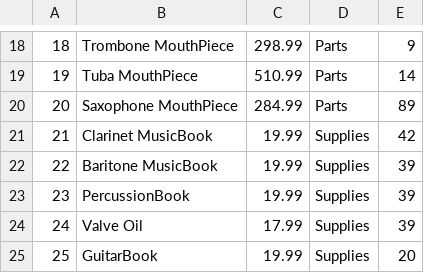
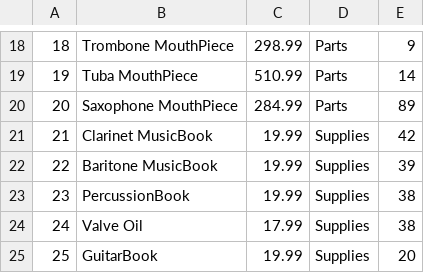
Before and after one commit to Methods-and-Tools-Final-Project/e-commerce-store, a CSV file: src/data/items.csv, drawn as a sheet; only a part is shown, gaps mark what is left out.

```diff
--- a/src/data/items.csv
+++ b/src/data/items.csv
@@ -22,4 +22,4 @@
 22,Baritone MusicBook,19.99,Supplies,39
-23,PercussionBook,19.99,Supplies,39
-24,Valve Oil,17.99,Supplies,39
+23,PercussionBook,19.99,Supplies,38
+24,Valve Oil,17.99,Supplies,38
 25,GuitarBook,19.99,Supplies,20
```
Also changed, not shown: 2 other files.
